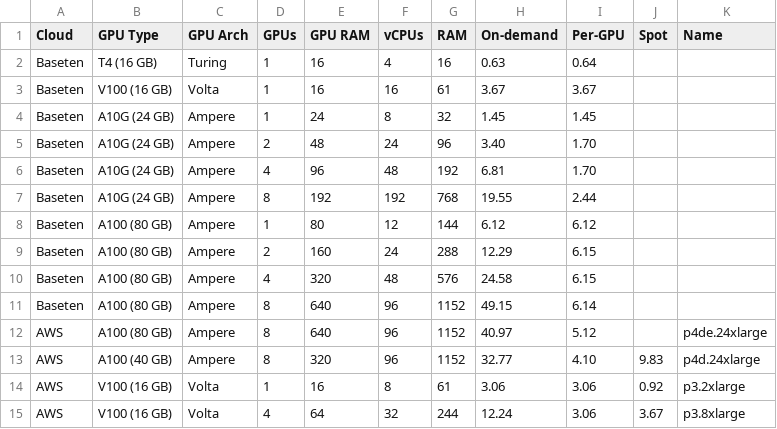
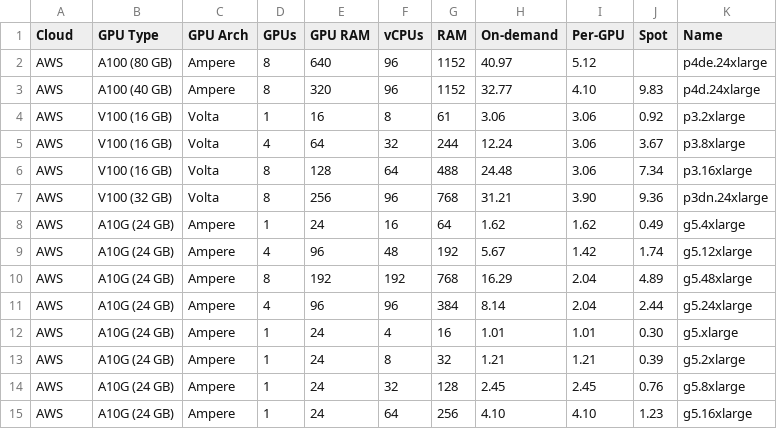
Before and after one commit to the-full-stack/website, a CSV file: docs/cloud-gpus/cloud-gpus.csv, drawn as a sheet; only a part is shown; the shorter side is filled out with more unchanged rows.

Commit message:
moves Baseten back into serverless providers section

```diff
--- a/docs/cloud-gpus/cloud-gpus.csv
+++ b/docs/cloud-gpus/cloud-gpus.csv
@@ -1,12 +1,2 @@
 Cloud,GPU Type,GPU Arch,GPUs,GPU RAM,vCPUs,RAM,On-demand,Per-GPU,Spot,Name
-Baseten,T4 (16 GB),Turing,1,16,4,16,0.63,0.64,,
-Baseten,V100 (16 GB),Volta,1,16,16,61,3.67,3.67,,
-Baseten,A10G (24 GB),Ampere,1,24,8,32,1.45,1.45,,
-Baseten,A10G (24 GB),Ampere,2,48,24,96,3.40,1.70,,
-Baseten,A10G (24 GB),Ampere,4,96,48,192,6.81,1.70,,
-Baseten,A10G (24 GB),Ampere,8,192,192,768,19.55,2.44,,
-Baseten,A100 (80 GB),Ampere,1,80,12,144,6.12,6.12,,
-Baseten,A100 (80 GB),Ampere,2,160,24,288,12.29,6.15,,
-Baseten,A100 (80 GB),Ampere,4,320,48,576,24.58,6.15,,
-Baseten,A100 (80 GB),Ampere,8,640,96,1152,49.15,6.14,,
 AWS,A100 (80 GB),Ampere,8,640,96,1152,40.97,5.12,,p4de.24xlarge
```
Also changed, not shown: docs/cloud-gpus/serverless-gpus.csv.
